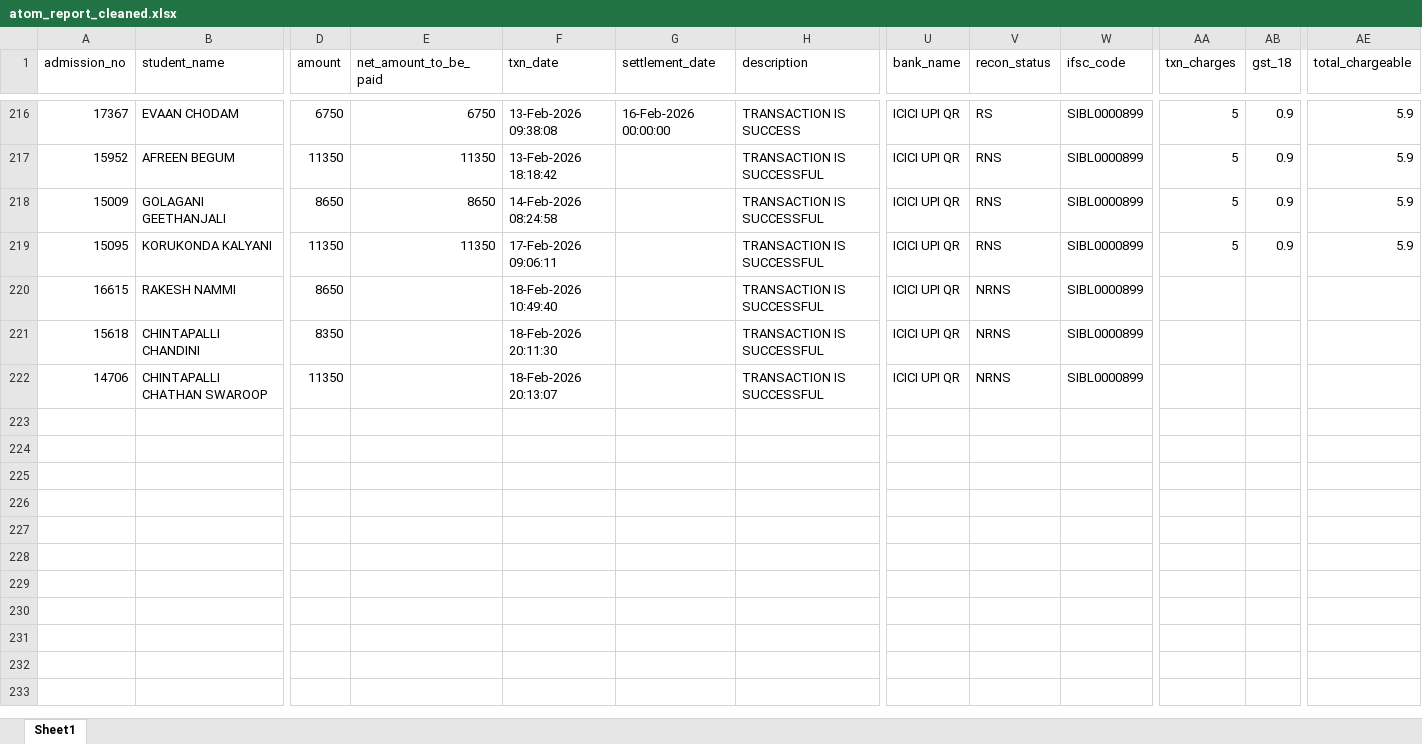
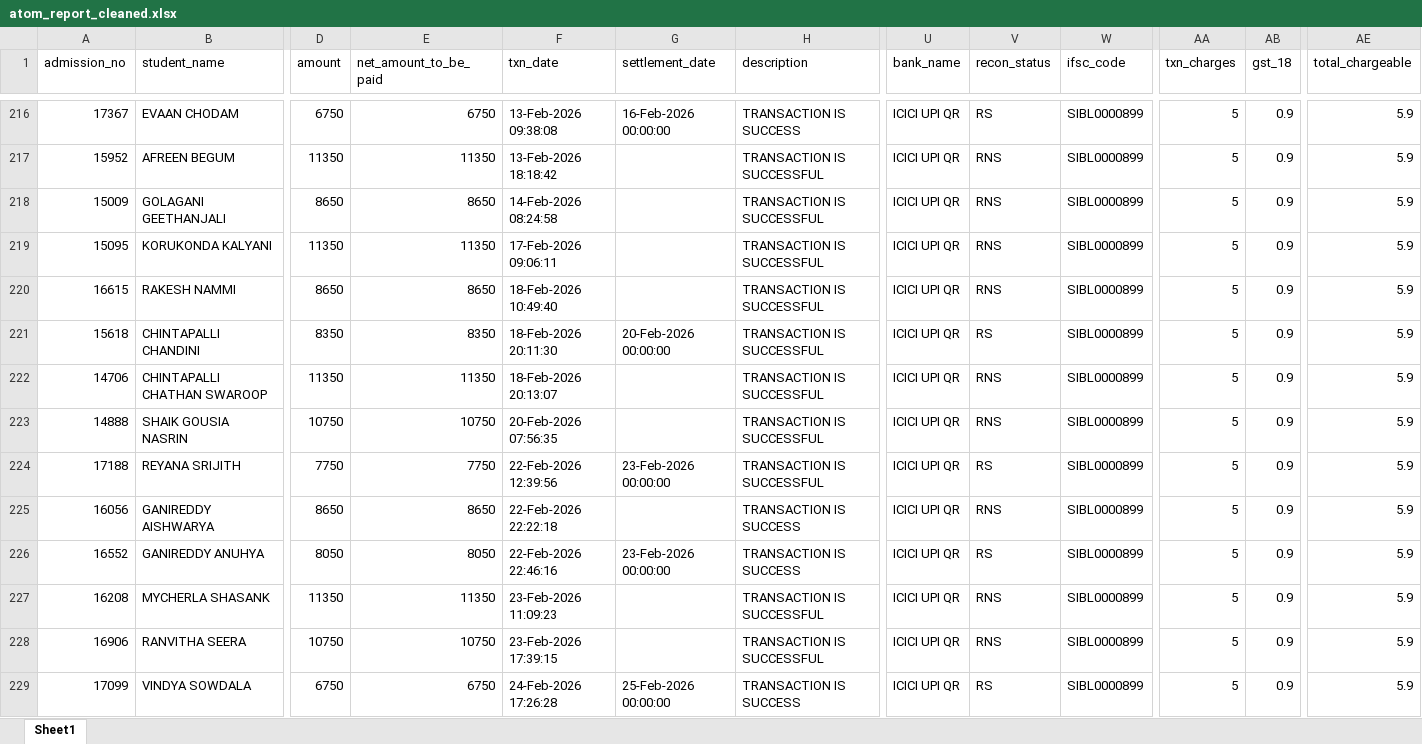
Before and after one commit to harikiran-dev-schooldb/kotak-salesian-school-dbms, an Excel workbook: output_data/atom_report_cleaned.xlsx, sheet Sheet1, drawn as a sheet; only a part is shown, gaps mark what is left out; values as stored, in another font and other column widths than the file's, no borders; rows hold the shown columns only; the diff covers the shown part only; the diff names each change by its address in the sheet, - before the commit and + after, or states it on an @@ line.

Commit message:
Refresh reports, backups and source data
Refresh generated data and assets: updated multiple output CSVs/Excel files (including daywise_fees_collection.csv and atom_report_cleaned.xlsx) to include recent fee transactions through Feb 2026, updated other fees reports, refreshed source_data/atom_report.xlsx and merged_fee_collection.csv, updated Power BI dashboard (Kotak_Dashboard_2025.pbix), and rotated/renamed the postgres backup in output_data/postgres_backups. Routine refresh to incorporate latest transactions and a new backup snapshot.

```diff
--- a/output_data/atom_report_cleaned.xlsx (sheet Sheet1)
+++ b/output_data/atom_report_cleaned.xlsx (sheet Sheet1)
-E220 (net_amount_to_be_paid): (empty)
+E220 (net_amount_to_be_paid): 8650
-V220 (recon_status): NRNS
+V220 (recon_status): RNS
-AA220:AA222 (txn_charges): (empty)
+AA220:AA222 (txn_charges): 5
-AB220:AB222 (gst_18): (empty)
+AB220:AB222 (gst_18): 0.9
-AE220:AE222 (total_chargeable): (empty)
+AE220:AE222 (total_chargeable): 5.9
-E221 (net_amount_to_be_paid): (empty)
+E221 (net_amount_to_be_paid): 8350
-G221 (settlement_date): (empty)
+G221 (settlement_date): 20-Feb-2026 00:00:00
-V221 (recon_status): NRNS
+V221 (recon_status): RS
-E222 (net_amount_to_be_paid): (empty)
+E222 (net_amount_to_be_paid): 11350
-V222 (recon_status): NRNS
+V222 (recon_status): RNS
+row 223: 14888 | SHAIK GOUSIA NASRIN | 10750 | 10750 | 20-Feb-2026 07:56:35 |  | TRANSACTION IS SUCCESSFUL | ICICI UPI QR | RNS | SIBL0000899 | 5 | 0.9 | 5.9
+row 224: 17188 | REYANA SRIJITH | 7750 | 7750 | 22-Feb-2026 12:39:56 | 23-Feb-2026 00:00:00 | TRANSACTION IS SUCCESSFUL | ICICI UPI QR | RS | SIBL0000899 | 5 | 0.9 | 5.9
+row 225: 16056 | GANIREDDY AISHWARYA | 8650 | 8650 | 22-Feb-2026 22:22:18 |  | TRANSACTION IS SUCCESS | ICICI UPI QR | RNS | SIBL0000899 | 5 | 0.9 | 5.9
+row 226: 16552 | GANIREDDY ANUHYA | 8050 | 8050 | 22-Feb-2026 22:46:16 | 23-Feb-2026 00:00:00 | TRANSACTION IS SUCCESS | ICICI UPI QR | RS | SIBL0000899 | 5 | 0.9 | 5.9
+row 227: 16208 | MYCHERLA SHASANK | 11350 | 11350 | 23-Feb-2026 11:09:23 |  | TRANSACTION IS SUCCESSFUL | ICICI UPI QR | RNS | SIBL0000899 | 5 | 0.9 | 5.9
+row 228: 16906 | RANVITHA SEERA | 10750 | 10750 | 23-Feb-2026 17:39:15 |  | TRANSACTION IS SUCCESSFUL | ICICI UPI QR | RNS | SIBL0000899 | 5 | 0.9 | 5.9
+row 229: 17099 | VINDYA SOWDALA | 6750 | 6750 | 24-Feb-2026 17:26:28 | 25-Feb-2026 00:00:00 | TRANSACTION IS SUCCESS | ICICI UPI QR | RS | SIBL0000899 | 5 | 0.9 | 5.9
```
Also changed, not shown: 21 added rows elsewhere in this sheet, source_data/atom_report.xlsx, 10 other files.
